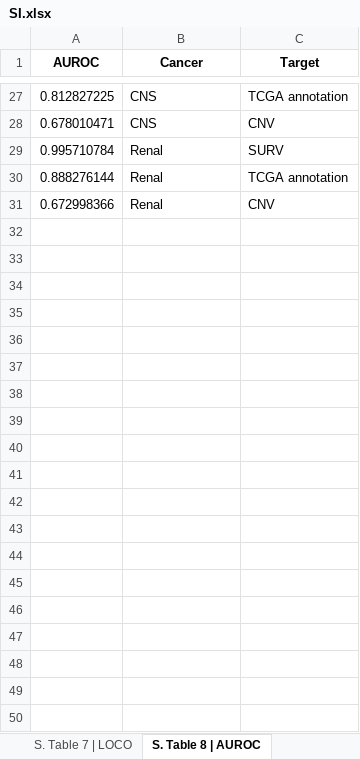
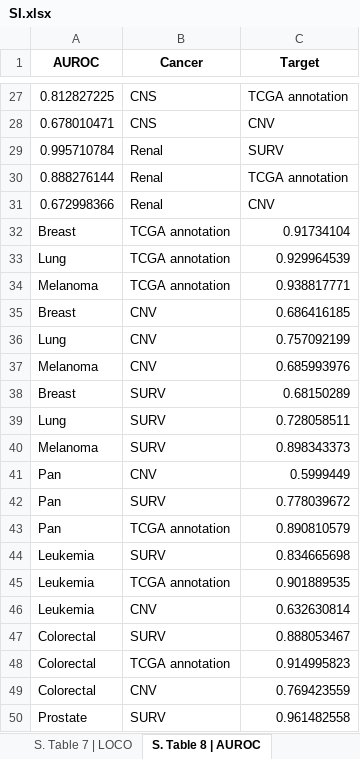
Before and after one commit to sriram-lab/MetOncoFit, an Excel workbook: output/Tables/SI.xlsx, sheet S. Table 8 | AUROC, drawn as a sheet; only a part is shown, gaps mark what is left out; values as stored, in another font and other column widths than the file's, no borders; the diff covers the shown part only; the diff names each change by its address in the sheet, - before the commit and + after, or states it on an @@ line.

```diff
--- a/output/Tables/SI.xlsx (sheet S. Table 8 | AUROC)
+++ b/output/Tables/SI.xlsx (sheet S. Table 8 | AUROC)
+row 32: Breast | TCGA annotation | 0.91734104
+row 33: Lung | TCGA annotation | 0.929964539
+row 34: Melanoma | TCGA annotation | 0.938817771
+row 35: Breast | CNV | 0.686416185
+row 36: Lung | CNV | 0.757092199
+row 37: Melanoma | CNV | 0.685993976
+row 38: Breast | SURV | 0.68150289
+row 39: Lung | SURV | 0.728058511
+row 40: Melanoma | SURV | 0.898343373
+row 41: Pan | CNV | 0.5999449
+row 42: Pan | SURV | 0.778039672
+row 43: Pan | TCGA annotation | 0.890810579
+row 44: Leukemia | SURV | 0.834665698
+row 45: Leukemia | TCGA annotation | 0.901889535
+row 46: Leukemia | CNV | 0.632630814
+row 47: Colorectal | SURV | 0.888053467
+row 48: Colorectal | TCGA annotation | 0.914995823
+row 49: Colorectal | CNV | 0.769423559
+row 50: Prostate | SURV | 0.961482558
```
Also changed, not shown: 11 added rows elsewhere in this sheet, sheet S. Table 7 | LOCO, sheet S. Table 6 | LOFO, sheet S. Table 4 | CNV Pred, sheet S. Table 5 | SURV Pred, 45 other files.
